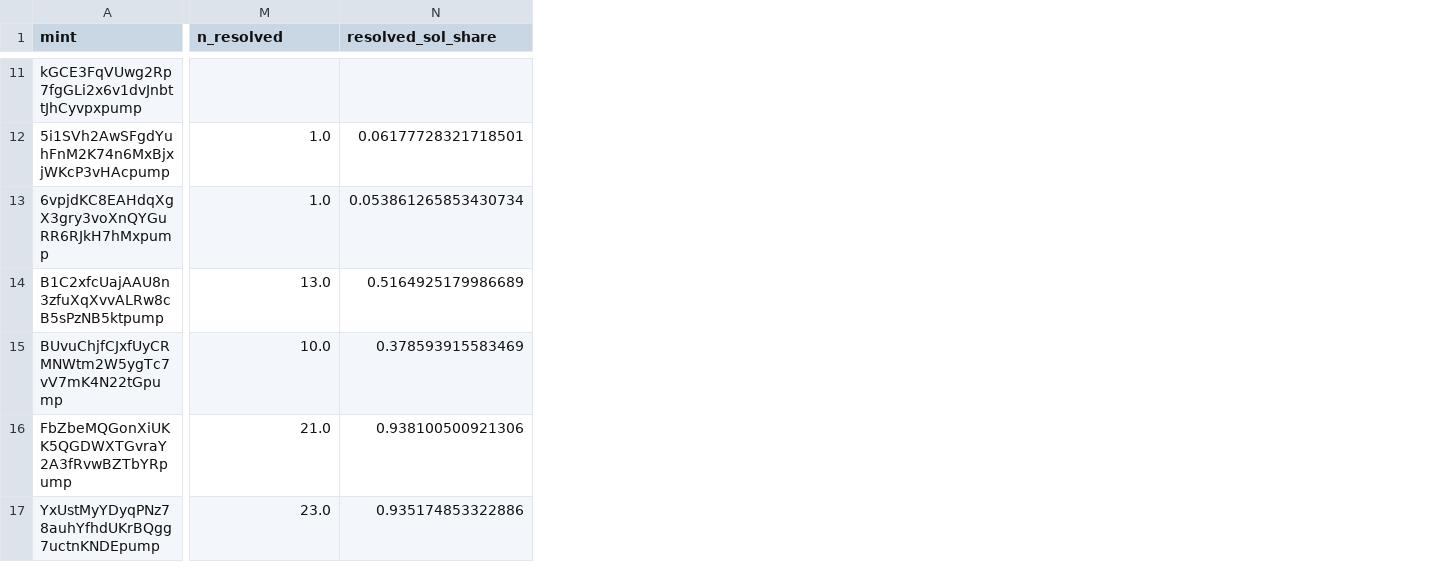
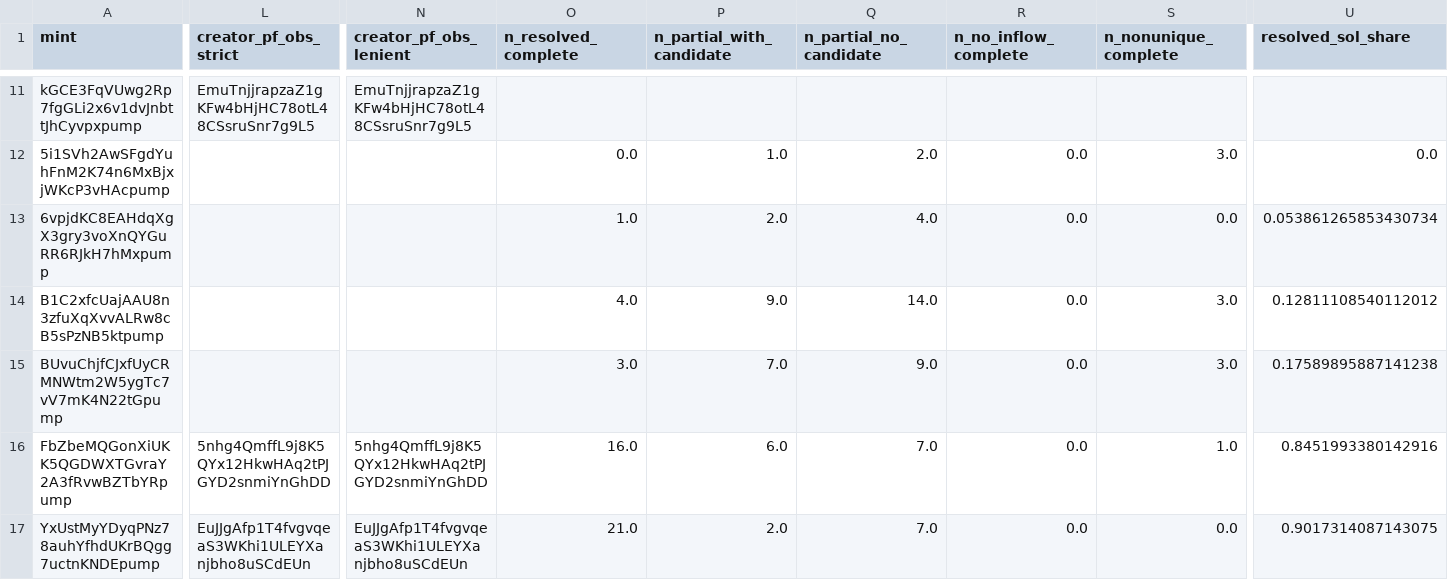
Before and after one commit to wypppp/crypto, a CSV file: RT/1_实验/pump曲线_资金关系可构造性_DQ-21/results/r0a_coins.csv, drawn as a sheet; only a part is shown, gaps mark what is left out; addresses are those after the commit; the diff covers the shown part only; the diff names each change by its address in the sheet, - before the commit and + after, or states it on an @@ line.

```diff
--- a/RT/1_实验/pump曲线_资金关系可构造性_DQ-21/results/r0a_coins.csv
+++ b/RT/1_实验/pump曲线_资金关系可构造性_DQ-21/results/r0a_coins.csv
+column L (creator_pf_obs_strict), rows 11-17: EmuTnjjrapzaZ1gKFw4bHjHC78otL48CSsruSnr7g9L5 |  |  |  |  | 5nhg4QmffL9j8K5QYx12HkwHAq2tPJGYD2snmiYnGhDD | EuJJgAfp1T4fvgvqeaS3WKhi1ULEYXanjbho8uSCdEUn
+column N (creator_pf_obs_lenient), rows 11-17: EmuTnjjrapzaZ1gKFw4bHjHC78otL48CSsruSnr7g9L5 |  |  |  |  | 5nhg4QmffL9j8K5QYx12HkwHAq2tPJGYD2snmiYnGhDD | EuJJgAfp1T4fvgvqeaS3WKhi1ULEYXanjbho8uSCdEUn
+column P (n_partial_with_candidate), rows 12-17: 1.0 | 2.0 | 9.0 | 7.0 | 6.0 | 2.0
+column Q (n_partial_no_candidate), rows 12-17: 2.0 | 4.0 | 14.0 | 9.0 | 7.0 | 7.0
+column R (n_no_inflow_complete), rows 12-17: all 0.0
+column S (n_nonunique_complete), rows 12-17: 3.0 | 0.0 | 3.0 | 3.0 | 1.0 | 0.0
-O1: n_resolved
+O1: n_resolved_complete
-O12 (n_resolved_complete): 1.0
+O12 (n_resolved_complete): 0.0
-U12 (resolved_sol_share): 0.06177728321718501
+U12 (resolved_sol_share): 0.0
-O14 (n_resolved_complete): 13.0
+O14 (n_resolved_complete): 4.0
-U14 (resolved_sol_share): 0.5164925179986689
+U14 (resolved_sol_share): 0.12811108540112012
-O15 (n_resolved_complete): 10.0
+O15 (n_resolved_complete): 3.0
-U15 (resolved_sol_share): 0.378593915583469
+U15 (resolved_sol_share): 0.17589895887141238
-O16 (n_resolved_complete): 21.0
+O16 (n_resolved_complete): 16.0
-U16 (resolved_sol_share): 0.938100500921306
+U16 (resolved_sol_share): 0.8451993380142916
-O17 (n_resolved_complete): 23.0
+O17 (n_resolved_complete): 21.0
-U17 (resolved_sol_share): 0.935174853322886
+U17 (resolved_sol_share): 0.9017314087143075
```
Also changed, not shown: 25 added columns and 28 edited cells elsewhere in this file, 14 other files.
